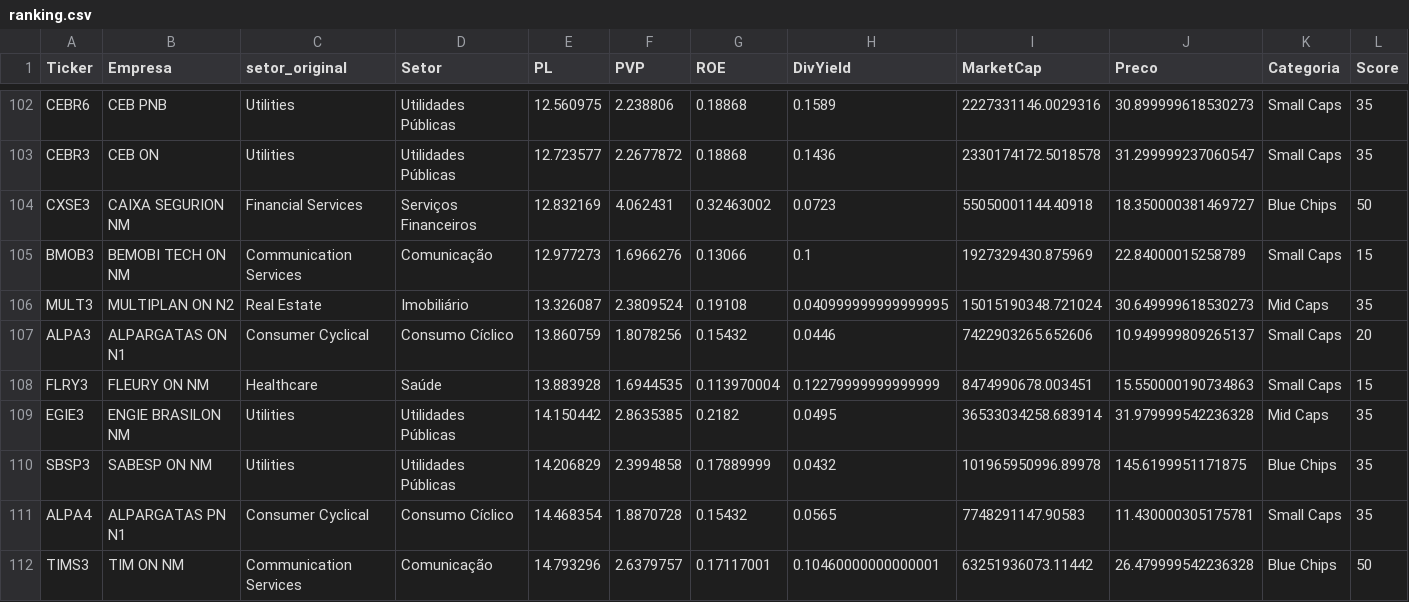
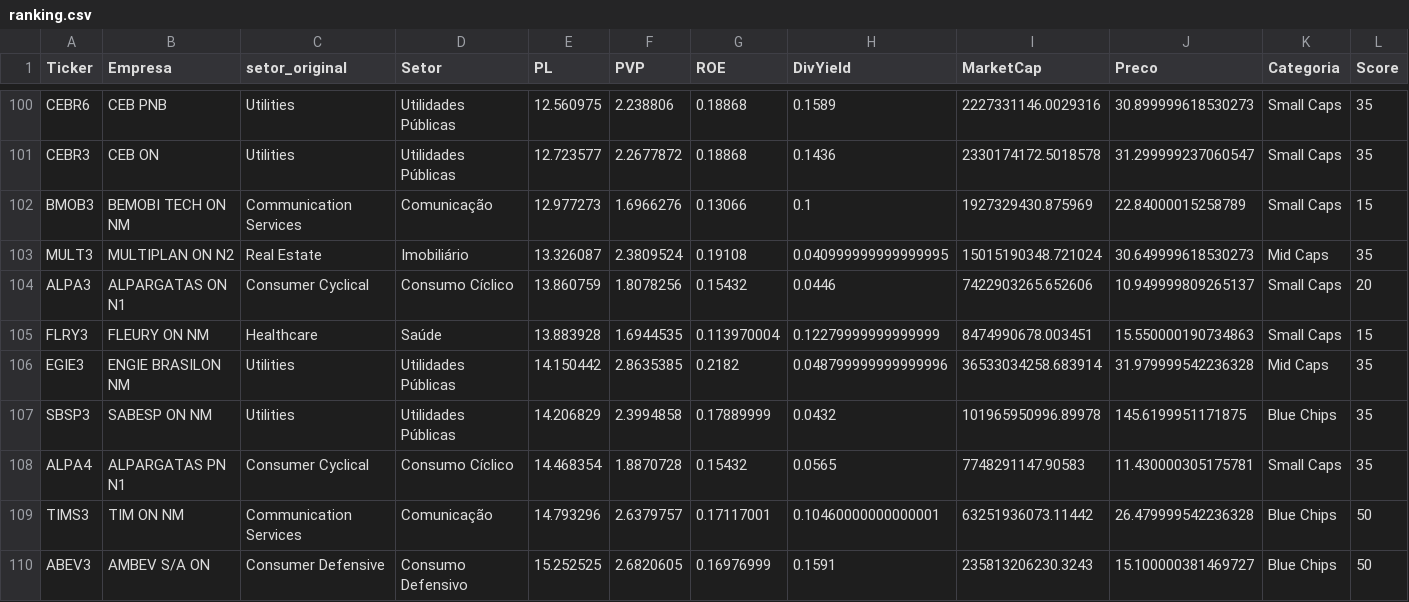
Before and after one commit to ThiagoBorzaquel/ta-no-precinho, a CSV file: docs/ranking.csv, drawn as a sheet; only a part is shown, gaps mark what is left out; the shorter side is filled out with more unchanged rows; removed rows and columns are numbered as before the commit, all else as after; rows hold the shown columns only; the diff covers the shown part only; the diff names each change by its address in the sheet, - before the commit and + after, or states it on an @@ line.

```diff
--- a/docs/ranking.csv
+++ b/docs/ranking.csv
-row 104: CXSE3 | CAIXA SEGURION NM | Financial Services | Serviços Financeiros | 12.832169 | 4.062431 | 0.32463002 | 0.0723 | 55050001144.40918 | 18.350000381469727 | Blue Chips | 50
-H106 (DivYield): 0.0495
+H106 (DivYield): 0.048799999999999996
```
Also changed, not shown: 3 added rows, 5 removed rows, 2 moved rows and 16 edited cells elsewhere in this file, 16 other files.
